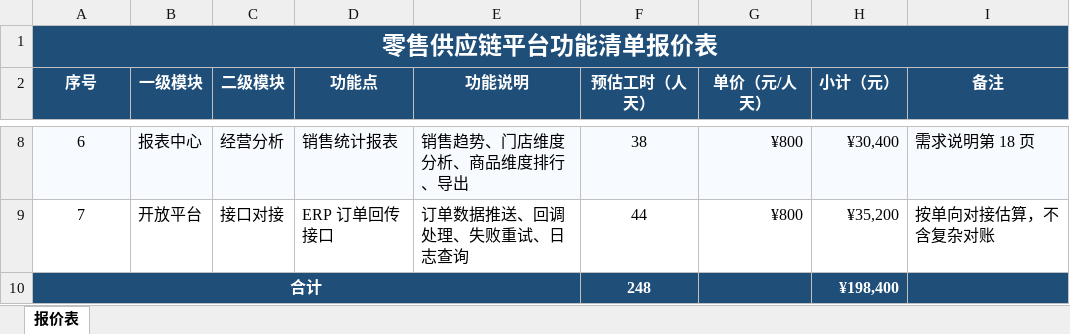
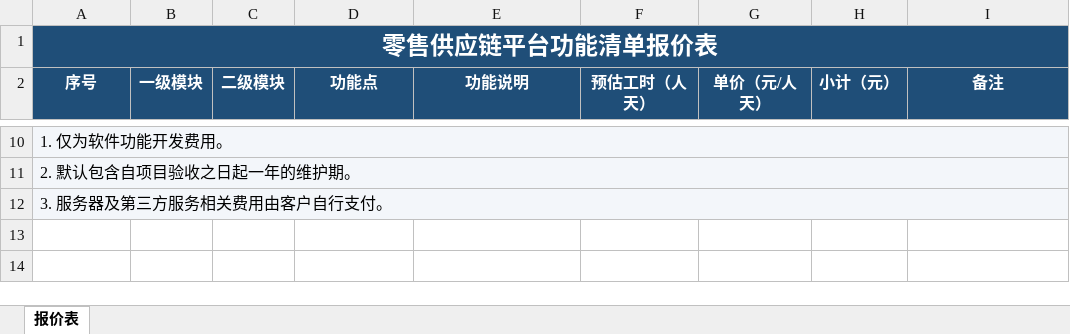
Before and after one commit to xiaolinVV/agents-skills, an Excel workbook: software-quote-builder/assets/quote-sample-preview.xlsx, sheet 报价表, drawn as a sheet; only a part is shown, gaps mark what is left out; values as stored, in another font and other column widths than the file's, no borders; removed rows and columns are numbered as before the commit, all else as after; the diff covers the shown part only; the diff names each change by its address in the sheet, - before the commit and + after, or states it on an @@ line.

```diff
--- a/software-quote-builder/assets/quote-sample-preview.xlsx (sheet 报价表)
+++ b/software-quote-builder/assets/quote-sample-preview.xlsx (sheet 报价表)
@@ column A (序号) renumbered from row 9 down @@
-A10:A12 alignment: center
+A10:A12 alignment: left
+A10:I10 merged
-B10 (一级模块): 报表中心
+B10 (一级模块): (empty)
-B10:I10 fill: #F7FBFF
+B10:I10 fill: none
-C10 (二级模块): 经营分析
+C10 (二级模块): (empty)
-D10 (功能点): 销售统计报表
+D10 (功能点): (empty)
-E10 (功能说明): 销售趋势、门店维度分析、商品维度排行、导出
+E10 (功能说明): (empty)
-F10 (预估工时（人天）): 38
+F10 (预估工时（人天）): (empty)
-G10:G11 (单价（元/人天）): ¥800
+G10:G11 (单价（元/人天）): (empty)
-H10 (小计（元）): ¥30,400
+H10 (小计（元）): (empty)
-I10 (备注): 需求说明第 18 页
+I10 (备注): (empty)
-A11 fill: none
+A11 fill: #F3F6FA
+A11:I11 merged
-B11 (一级模块): 开放平台
+B11 (一级模块): (empty)
-C11 (二级模块): 接口对接
+C11 (二级模块): (empty)
-D11 (功能点): ERP 订单回传接口
+D11 (功能点): (empty)
-E11 (功能说明): 订单数据推送、回调处理、失败重试、日志查询
+E11 (功能说明): (empty)
-F11 (预估工时（人天）): 44
+F11 (预估工时（人天）): (empty)
-H11 (小计（元）): ¥35,200
+H11 (小计（元）): (empty)
-I11 (备注): 按单向对接估算，不含复杂对账
+I11 (备注): (empty)
@@ A12 fill: #1F4E78 → #F3F6FA, bold: on → off, text colour: #FFFFFF → black @@
-A10:E10 merged
+A12:I12 merged
-F12 (预估工时（人天）): 248
+F12 (预估工时（人天）): (empty)
-F12:I12 fill: #1F4E78
+F12:I12 fill: none
-H12 (小计（元）): ¥198,400
+H12 (小计（元）): (empty)
```
Also changed, not shown: 2 added rows, 17 edited cells, cell formats and merged cells elsewhere in this sheet, software-quote-builder/assets/standard-quote-template.xlsx, 5 other files.
